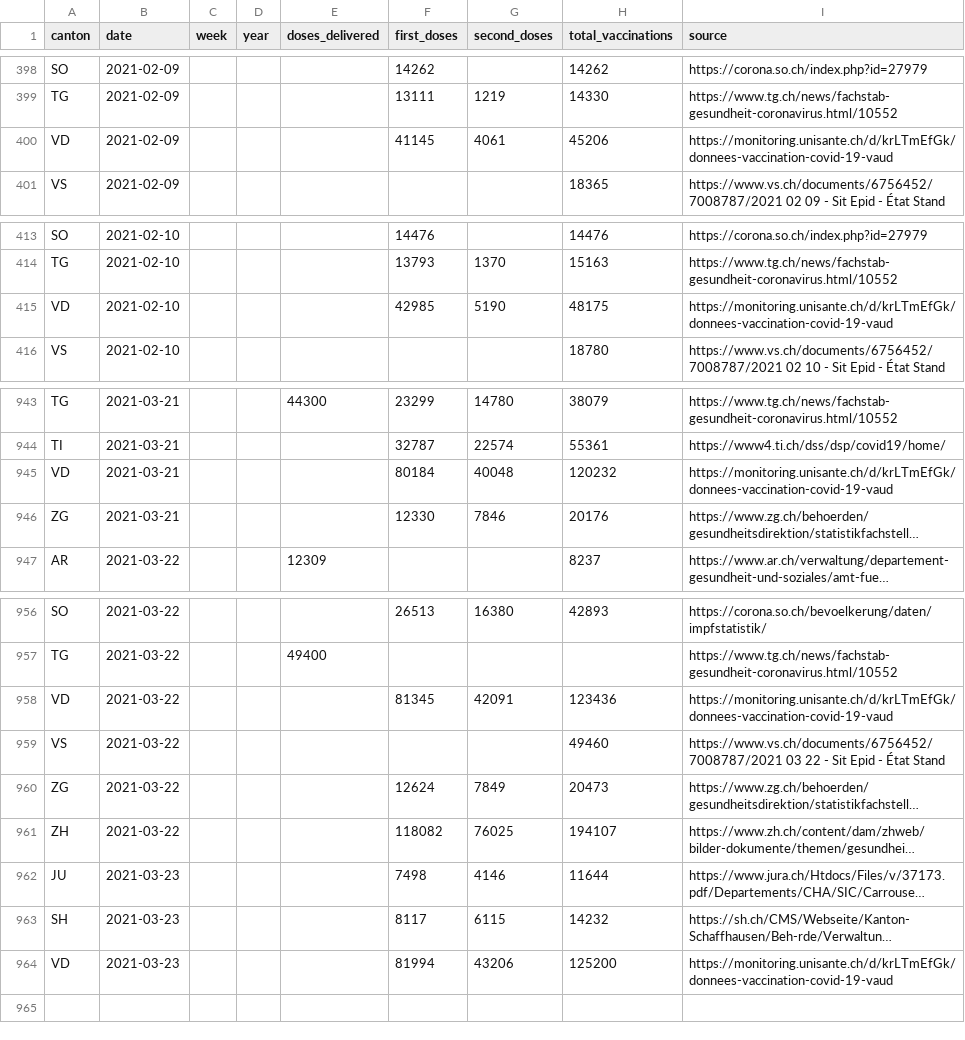
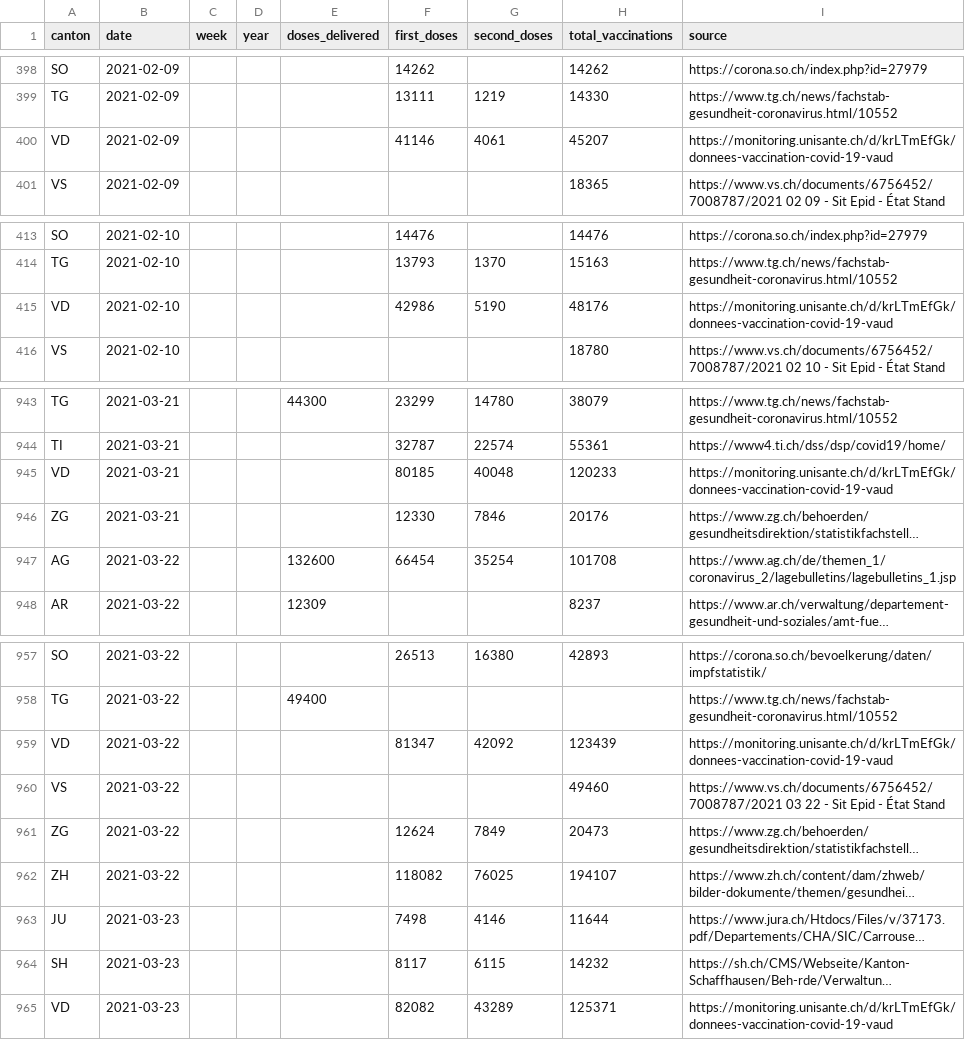
Before and after one commit to n0rdlicht/ch-vaccinations, a CSV file: data/vaccination_data_total.csv, drawn as a sheet; only a part is shown, gaps mark what is left out; long unchanged cells end in …; addresses are those after the commit; the diff covers the shown part only; the diff names each change by its address in the sheet, - before the commit and + after, or states it on an @@ line.

Commit message:
Automatic update of vaccination data

```diff
--- a/data/vaccination_data_total.csv
+++ b/data/vaccination_data_total.csv
-F400 (first_doses): 41145
+F400 (first_doses): 41146
-H400 (total_vaccinations): 45206
+H400 (total_vaccinations): 45207
-F415 (first_doses): 42985
+F415 (first_doses): 42986
-H415 (total_vaccinations): 48175
+H415 (total_vaccinations): 48176
-F945 (first_doses): 80184
+F945 (first_doses): 80185
-H945 (total_vaccinations): 120232
+H945 (total_vaccinations): 120233
+row 947: AG | 2021-03-22 |  |  | 132600 | 66454 | 35254 | 101708 | https://www.ag.ch/de/themen_1/coronavirus_2/lagebulletins/lagebulletins_1.jsp
-F959 (first_doses): 81345
+F959 (first_doses): 81347
-G959 (second_doses): 42091
+G959 (second_doses): 42092
-H959 (total_vaccinations): 123436
+H959 (total_vaccinations): 123439
-F965 (first_doses): 81994
+F965 (first_doses): 82082
-G965 (second_doses): 43206
+G965 (second_doses): 43289
-H965 (total_vaccinations): 125200
+H965 (total_vaccinations): 125371
```
Also changed, not shown: 74 edited cells elsewhere in this file, data/vaccinations_latest.csv, 1 other file.
